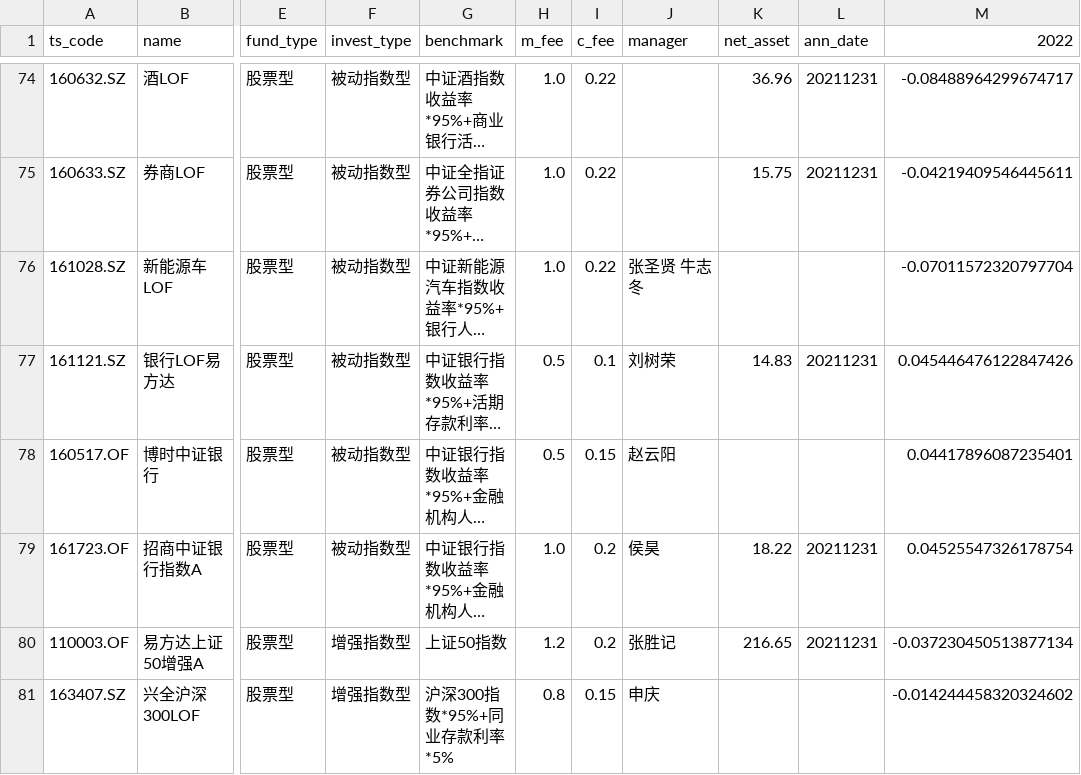
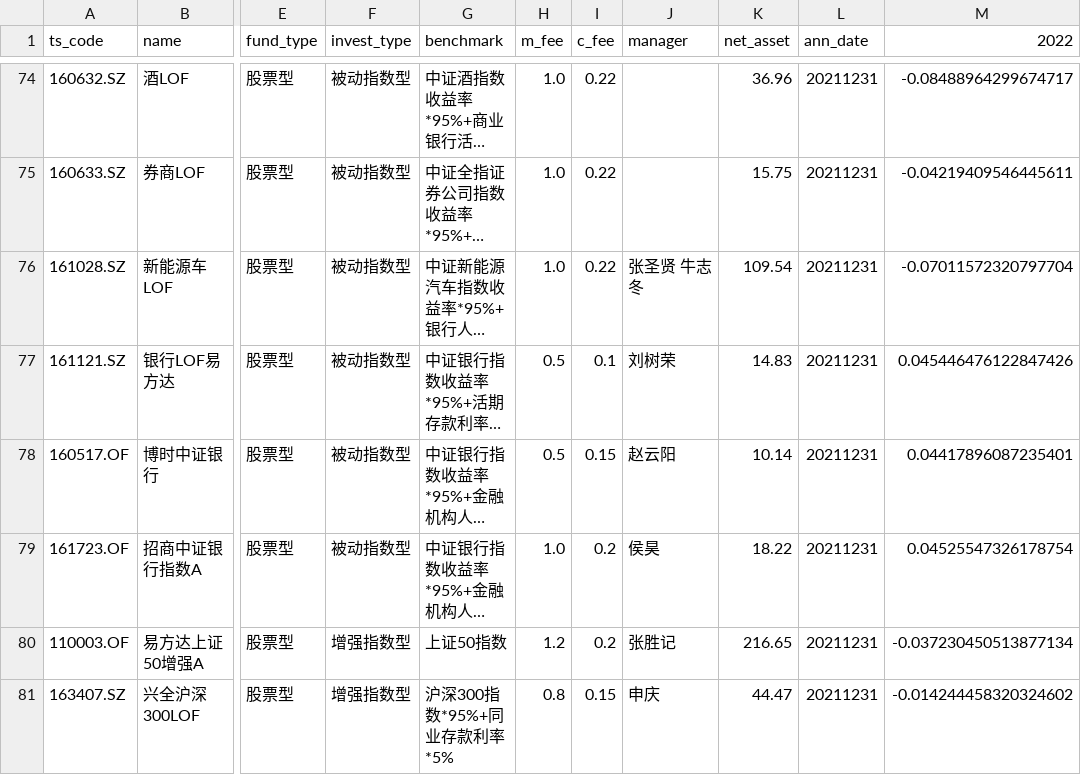
Before and after one commit to gin564319329/investment, a CSV file: rst_out/my_fund_total_t.csv, drawn as a sheet; only a part is shown, gaps mark what is left out; long unchanged cells end in …; the diff covers the shown part only; the diff names each change by its address in the sheet, - before the commit and + after, or states it on an @@ line.

```diff
--- a/rst_out/my_fund_total_t.csv
+++ b/rst_out/my_fund_total_t.csv
-K76 (net_asset): (empty)
+K76 (net_asset): 109.54
-L76 (ann_date): (empty)
+L76 (ann_date): 20211231
-K78 (net_asset): (empty)
+K78 (net_asset): 10.14
-L78 (ann_date): (empty)
+L78 (ann_date): 20211231
-K81 (net_asset): (empty)
+K81 (net_asset): 44.47
-L81 (ann_date): (empty)
+L81 (ann_date): 20211231
```
Also changed, not shown: 26 edited cells elsewhere in this file, 1 other file.
